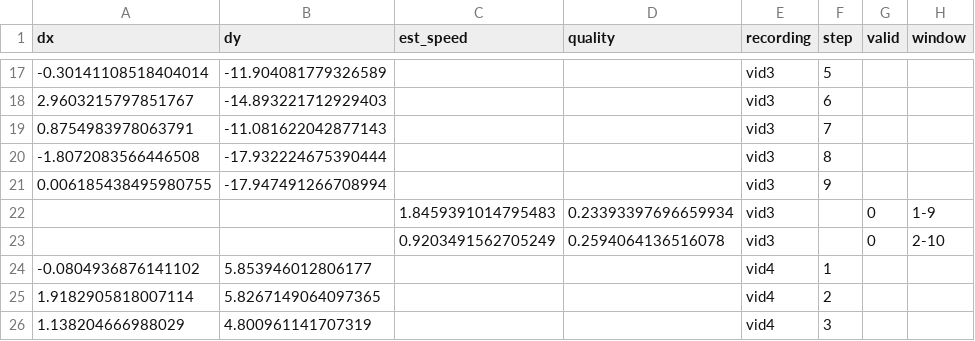
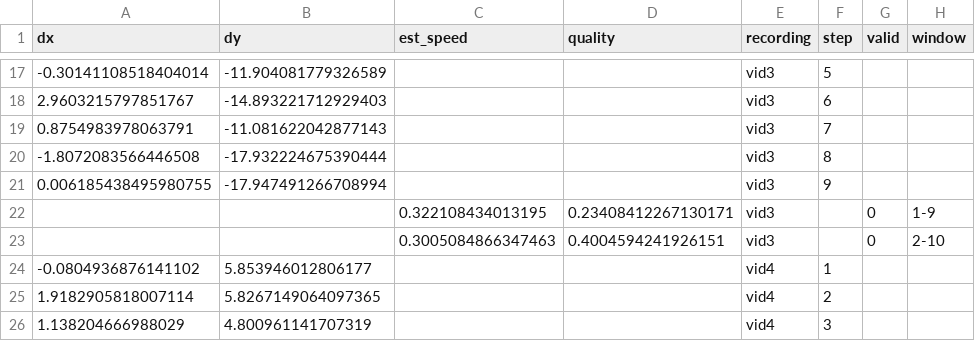
Before and after one commit to onewmann/hs-esslingen, a CSV file: benchmark/results/recordings.csv, drawn as a sheet; only a part is shown, gaps mark what is left out.

```diff
--- a/benchmark/results/recordings.csv
+++ b/benchmark/results/recordings.csv
@@ -21,4 +21,4 @@ dx,dy,est_speed,quality,recording,step,valid,window
 0.006185438495980755,-17.947491266708994,,,vid3,9,,
-,,1.8459391014795483,0.23393397696659934,vid3,,0,1-9
-,,0.9203491562705249,0.2594064136516078,vid3,,0,2-10
+,,0.322108434013195,0.23408412267130171,vid3,,0,1-9
+,,0.3005084866347463,0.4004594241926151,vid3,,0,2-10
 -0.0804936876141102,5.853946012806177,,,vid4,1,,
```
Also changed, not shown: benchmark/results/accuracy.csv, benchmark/results/static.csv, 7 other files.
